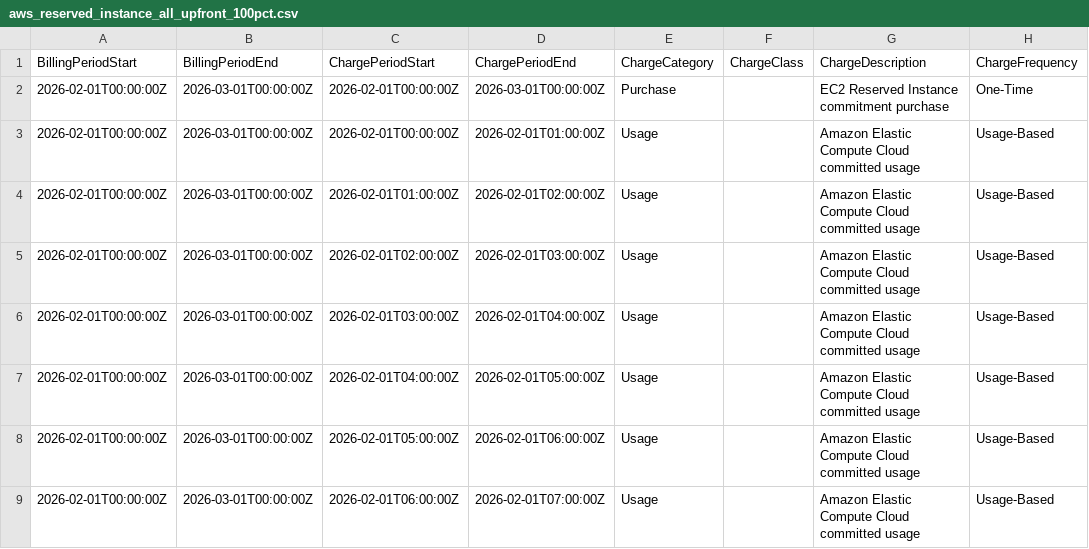
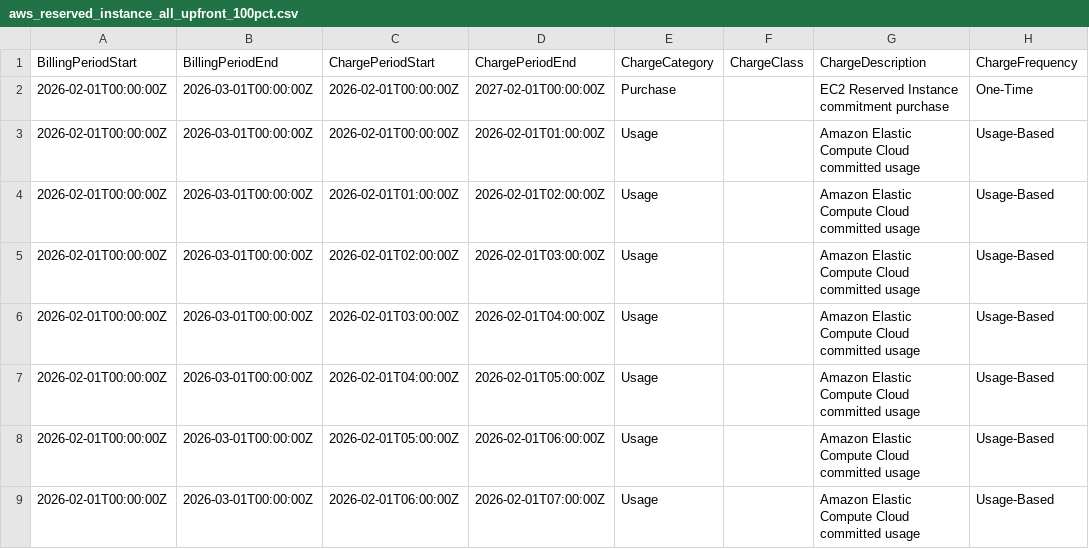
Before and after one commit to FinOps-Open-Cost-and-Usage-Spec/FOCUS_Spec, a CSV file: specification/data/commitment_discount_scenarios/aws_reserved_instance_all_upfront_100pct.csv, drawn as a sheet; only a part is shown; the diff names each change by its address in the sheet, - before the commit and + after, or states it on an @@ line.

Commit message:
updating chargeenddate for commitment purchase

```diff
--- a/specification/data/commitment_discount_scenarios/aws_reserved_instance_all_upfront_100pct.csv
+++ b/specification/data/commitment_discount_scenarios/aws_reserved_instance_all_upfront_100pct.csv
-D2 (ChargePeriodEnd): 2026-03-01T00:00:00Z
+D2 (ChargePeriodEnd): 2027-02-01T00:00:00Z
```
Also changed, not shown: specification/data/commitment_discount_scenarios/aws_reserved_instance_partial_upfront_100pct.csv, specification/data/commitment_discount_scenarios/aws_savings_plan_all_upfront_0pct.csv, 10 other files.
